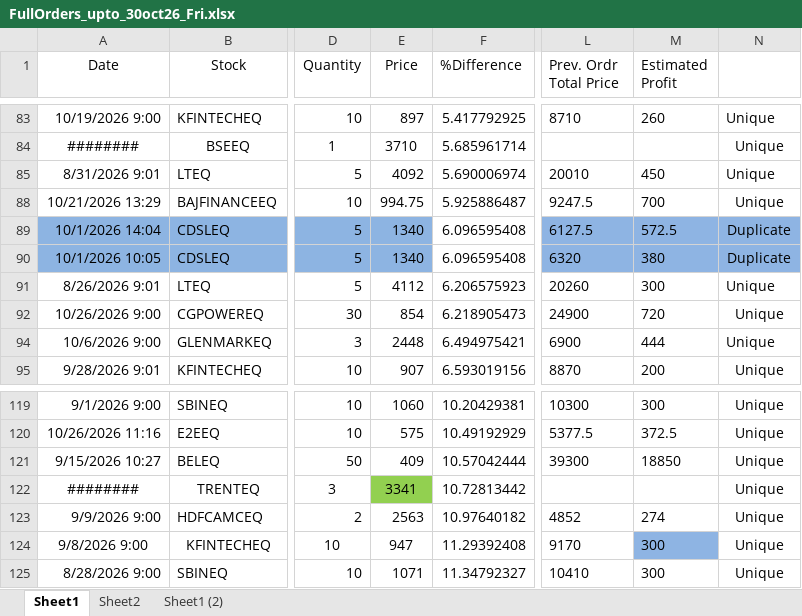
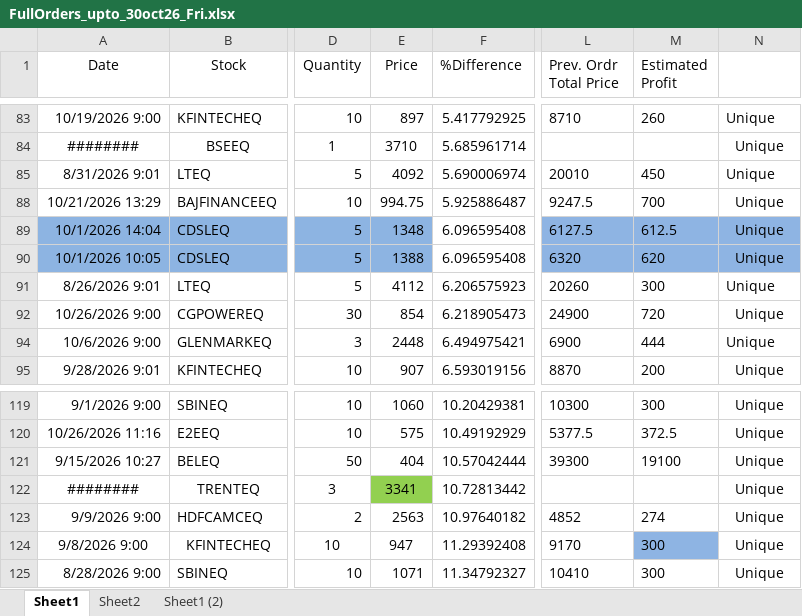
Before and after one commit to nandimrinal2006/stocks, an Excel workbook: ORDER_MGMT/regular_order_mgmt/order_files/FullOrders_upto_30oct26_Fri.xlsx, sheet Sheet1, drawn as a sheet; only a part is shown, gaps mark what is left out; values as stored, in another font and other column widths than the file's, no borders; the diff names each change by its address in the sheet, - before the commit and + after, or states it on an @@ line.

Commit message:
midway updates

```diff
--- a/ORDER_MGMT/regular_order_mgmt/order_files/FullOrders_upto_30oct26_Fri.xlsx (sheet Sheet1)
+++ b/ORDER_MGMT/regular_order_mgmt/order_files/FullOrders_upto_30oct26_Fri.xlsx (sheet Sheet1)
-E89 (Price): 1340
+E89 (Price): 1348
-M89 (Estimated Profit): 572.5
+M89 (Estimated Profit): 612.5
-N89:N90: Duplicate
+N89:N90: Unique
-E90 (Price): 1340
+E90 (Price): 1388
-M90 (Estimated Profit): 380
+M90 (Estimated Profit): 620
-E121 (Price): 409
+E121 (Price): 404
-M121 (Estimated Profit): 18850
+M121 (Estimated Profit): 19100
```
